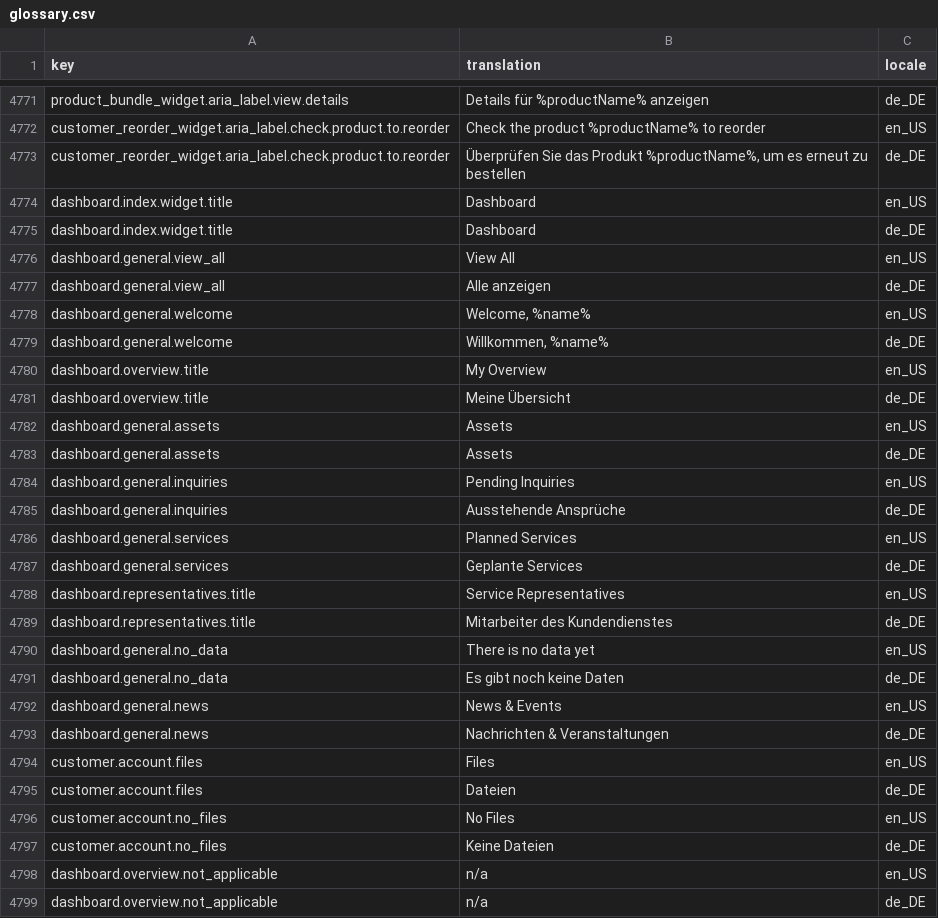
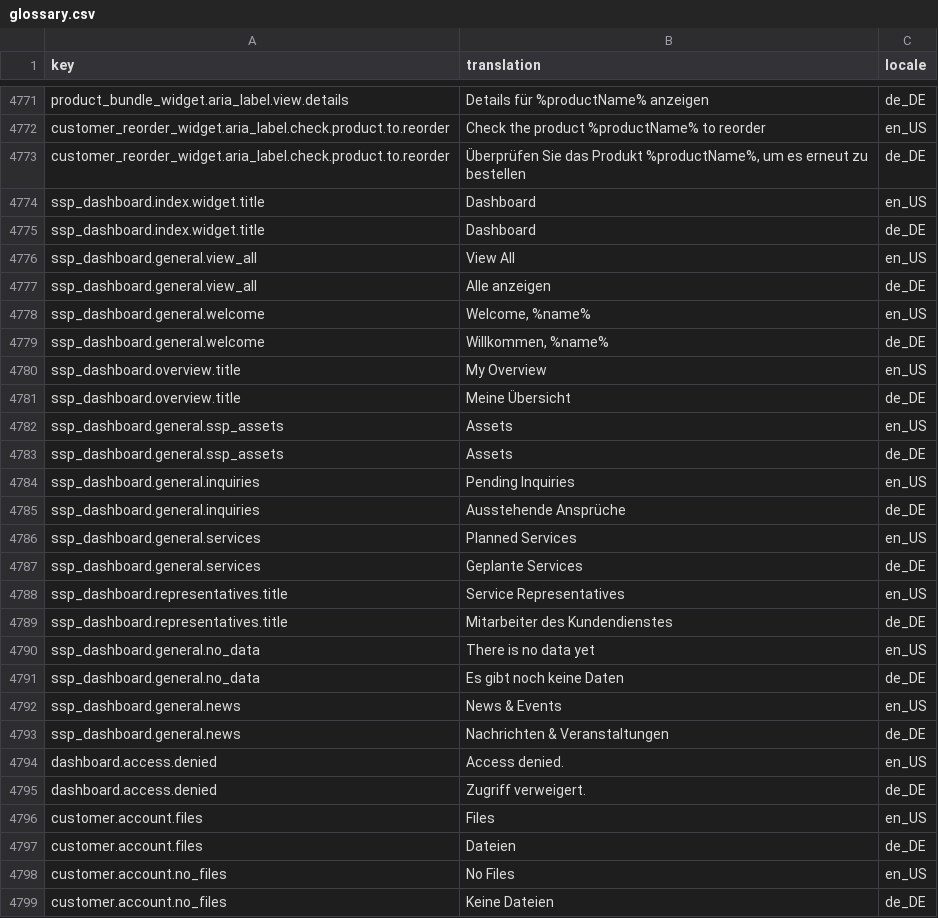
Before and after one commit to spryker-shop/suite, a CSV file: data/import/common/common/glossary.csv, drawn as a sheet; only a part is shown, gaps mark what is left out; the shorter side is filled out with more unchanged rows.

```diff
--- a/data/import/common/common/glossary.csv
+++ b/data/import/common/common/glossary.csv
@@ -4773,22 +4773,24 @@ customer_reorder_widget.aria_label.check.product.to.reorder,"Check the product %
 customer_reorder_widget.aria_label.check.product.to.reorder,"Überprüfen Sie das Produkt %productName%, um es erneut zu bestellen",de_DE
-dashboard.index.widget.title,Dashboard,en_US
-dashboard.index.widget.title,Dashboard,de_DE
-dashboard.general.view_all,View All,en_US
-dashboard.general.view_all,Alle anzeigen,de_DE
-dashboard.general.welcome,"Welcome, %name%",en_US
-dashboard.general.welcome,"Willkommen, %name%",de_DE
-dashboard.overview.title,My Overview,en_US
-dashboard.overview.title,Meine Übersicht,de_DE
-dashboard.general.assets,Assets,en_US
-dashboard.general.assets,Assets,de_DE
-dashboard.general.inquiries,Pending Inquiries,en_US
-dashboard.general.inquiries,Ausstehende Ansprüche,de_DE
-dashboard.general.services,Planned Services,en_US
-dashboard.general.services,Geplante Services,de_DE
-dashboard.representatives.title,Service Representatives,en_US
-dashboard.representatives.title,Mitarbeiter des Kundendienstes,de_DE
-dashboard.general.no_data,There is no data yet,en_US
-dashboard.general.no_data,Es gibt noch keine Daten,de_DE
-dashboard.general.news,News & Events,en_US
-dashboard.general.news,Nachrichten & Veranstaltungen,de_DE
+ssp_dashboard.index.widget.title,Dashboard,en_US
+ssp_dashboard.index.widget.title,Dashboard,de_DE
+ssp_dashboard.general.view_all,View All,en_US
+ssp_dashboard.general.view_all,Alle anzeigen,de_DE
+ssp_dashboard.general.welcome,"Welcome, %name%",en_US
+ssp_dashboard.general.welcome,"Willkommen, %name%",de_DE
+ssp_dashboard.overview.title,My Overview,en_US
+ssp_dashboard.overview.title,Meine Übersicht,de_DE
+ssp_dashboard.general.ssp_assets,Assets,en_US
+ssp_dashboard.general.ssp_assets,Assets,de_DE
+ssp_dashboard.general.inquiries,Pending Inquiries,en_US
+ssp_dashboard.general.inquiries,Ausstehende Ansprüche,de_DE
+ssp_dashboard.general.services,Planned Services,en_US
+ssp_dashboard.general.services,Geplante Services,de_DE
+ssp_dashboard.representatives.title,Service Representatives,en_US
+ssp_dashboard.representatives.title,Mitarbeiter des Kundendienstes,de_DE
+ssp_dashboard.general.no_data,There is no data yet,en_US
+ssp_dashboard.general.no_data,Es gibt noch keine Daten,de_DE
+ssp_dashboard.general.news,News & Events,en_US
+ssp_dashboard.general.news,Nachrichten & Veranstaltungen,de_DE
+dashboard.access.denied,Access denied.,en_US
+dashboard.access.denied,Zugriff verweigert.,de_DE
 customer.account.files,Files,en_US
```
Also changed, not shown: 9 other files.
